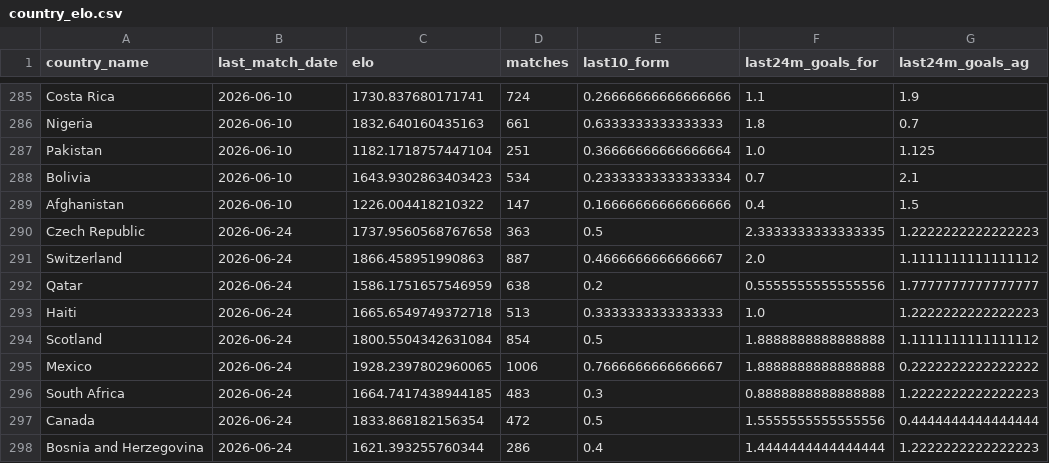
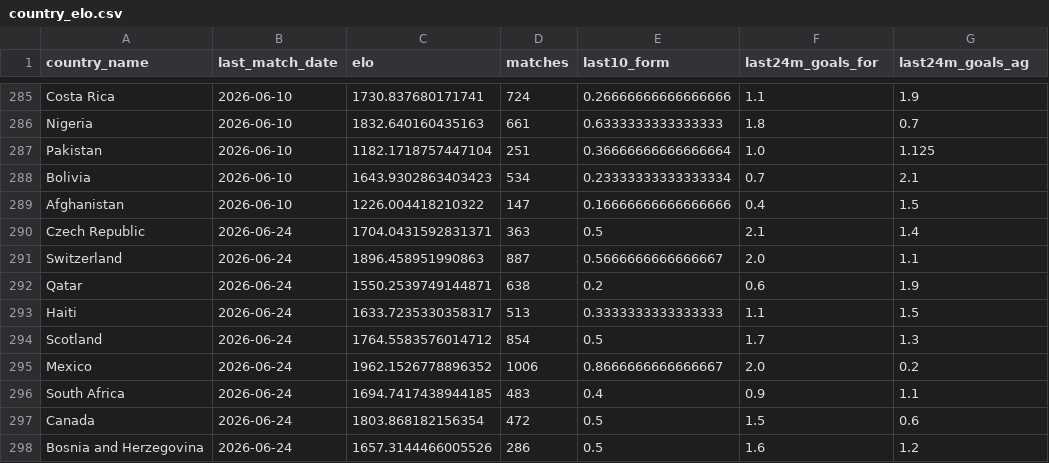
Before and after one commit to AsherDLL/fifa-wc-fantasy, a CSV file: data/external/country_elo.csv, drawn as a sheet; only a part is shown, gaps mark what is left out; the diff covers the shown part only.

```diff
--- a/data/external/country_elo.csv
+++ b/data/external/country_elo.csv
@@ -289,10 +289,10 @@ Bolivia,2026-06-10,1643.9302863403423,534,0.23333333333333334,0.7,2.1
 Afghanistan,2026-06-10,1226.004418210322,147,0.16666666666666666,0.4,1.5
-Czech Republic,2026-06-24,1737.9560568767658,363,0.5,2.3333333333333335,1.2222222222222223
-Switzerland,2026-06-24,1866.458951990863,887,0.4666666666666667,2.0,1.1111111111111112
-Qatar,2026-06-24,1586.1751657546959,638,0.2,0.5555555555555556,1.7777777777777777
-Haiti,2026-06-24,1665.6549749372718,513,0.3333333333333333,1.0,1.2222222222222223
-Scotland,2026-06-24,1800.5504342631084,854,0.5,1.8888888888888888,1.1111111111111112
-Mexico,2026-06-24,1928.2397802960065,1006,0.7666666666666667,1.8888888888888888,0.2222222222222222
-South Africa,2026-06-24,1664.7417438944185,483,0.3,0.8888888888888888,1.2222222222222223
-Canada,2026-06-24,1833.868182156354,472,0.5,1.5555555555555556,0.4444444444444444
-Bosnia and Herzegovina,2026-06-24,1621.393255760344,286,0.4,1.4444444444444444,1.2222222222222223
+Czech Republic,2026-06-24,1704.0431592831371,363,0.5,2.1,1.4
+Switzerland,2026-06-24,1896.458951990863,887,0.5666666666666667,2.0,1.1
+Qatar,2026-06-24,1550.2539749144871,638,0.2,0.6,1.9
+Haiti,2026-06-24,1633.7235330358317,513,0.3333333333333333,1.1,1.5
+Scotland,2026-06-24,1764.5583576014712,854,0.5,1.7,1.3
+Mexico,2026-06-24,1962.1526778896352,1006,0.8666666666666667,2.0,0.2
+South Africa,2026-06-24,1694.7417438944185,483,0.4,0.9,1.1
+Canada,2026-06-24,1803.868182156354,472,0.5,1.5,0.6
+Bosnia and Herzegovina,2026-06-24,1657.3144466005526,286,0.5,1.6,1.2
```
Also changed, not shown: 134 edited cells elsewhere in this file, 43 other files.
